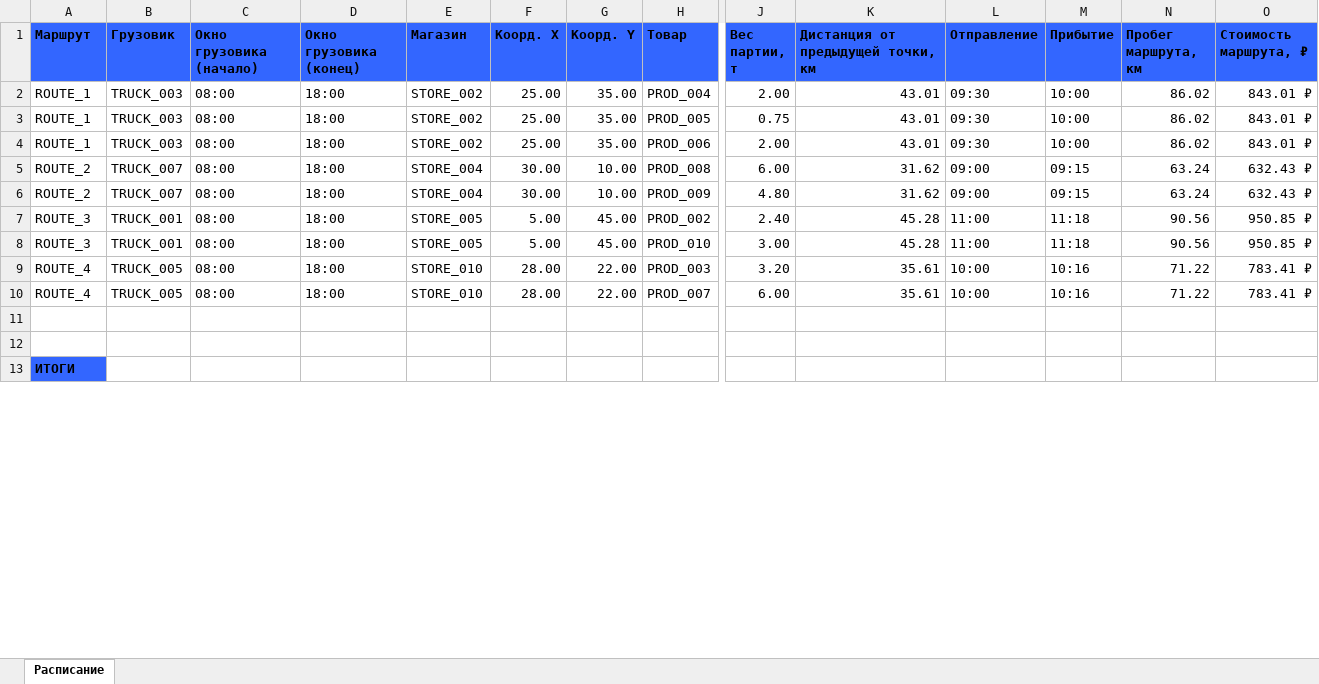
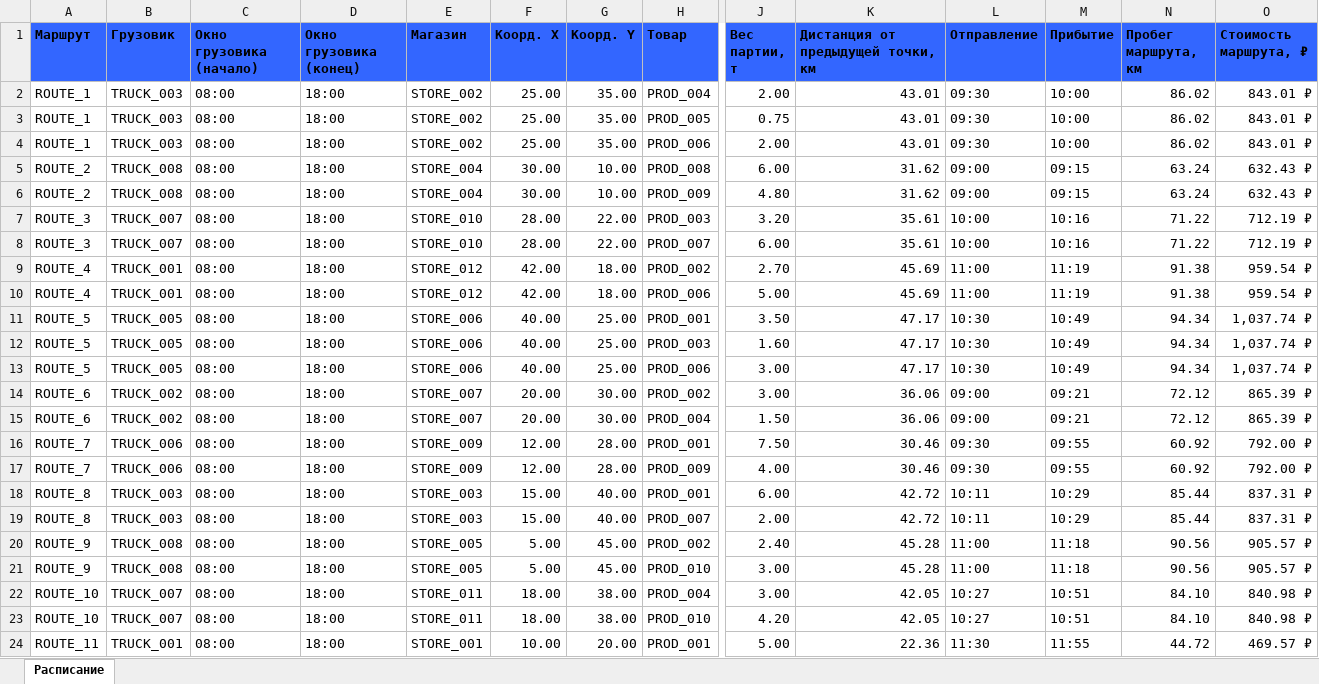
Before and after one commit to kirnalamov/mai, an Excel workbook: output/schedule_new.xlsx, sheet Расписание, drawn as a sheet; only a part is shown, gaps mark what is left out; the shorter side is filled out with more unchanged rows; values as stored, in another font and other column widths than the file's, no borders; removed rows and columns are numbered as before the commit, all else as after; rows hold the shown columns only; the diff covers the shown part only; the diff names each change by its address in the sheet, - before the commit and + after, or states it on an @@ line.

```diff
--- a/output/schedule_new.xlsx (sheet Расписание)
+++ b/output/schedule_new.xlsx (sheet Расписание)
-B5:B6 (Грузовик): TRUCK_007
+B5:B6 (Грузовик): TRUCK_008
+row 7: ROUTE_3 | TRUCK_007 | 08:00 | 18:00 | STORE_010 | 28.00 | 22.00 | PROD_003 | 3.20 | 35.61 | 10:00 | 10:16 | 71.22 | 712.19 ₽
+row 8: ROUTE_3 | TRUCK_007 | 08:00 | 18:00 | STORE_010 | 28.00 | 22.00 | PROD_007 | 6.00 | 35.61 | 10:00 | 10:16 | 71.22 | 712.19 ₽
+row 9: ROUTE_4 | TRUCK_001 | 08:00 | 18:00 | STORE_012 | 42.00 | 18.00 | PROD_002 | 2.70 | 45.69 | 11:00 | 11:19 | 91.38 | 959.54 ₽
+row 10: ROUTE_4 | TRUCK_001 | 08:00 | 18:00 | STORE_012 | 42.00 | 18.00 | PROD_006 | 5.00 | 45.69 | 11:00 | 11:19 | 91.38 | 959.54 ₽
+row 11: ROUTE_5 | TRUCK_005 | 08:00 | 18:00 | STORE_006 | 40.00 | 25.00 | PROD_001 | 3.50 | 47.17 | 10:30 | 10:49 | 94.34 | 1,037.74 ₽
+row 12: ROUTE_5 | TRUCK_005 | 08:00 | 18:00 | STORE_006 | 40.00 | 25.00 | PROD_003 | 1.60 | 47.17 | 10:30 | 10:49 | 94.34 | 1,037.74 ₽
+row 13: ROUTE_5 | TRUCK_005 | 08:00 | 18:00 | STORE_006 | 40.00 | 25.00 | PROD_006 | 3.00 | 47.17 | 10:30 | 10:49 | 94.34 | 1,037.74 ₽
+row 14: ROUTE_6 | TRUCK_002 | 08:00 | 18:00 | STORE_007 | 20.00 | 30.00 | PROD_002 | 3.00 | 36.06 | 09:00 | 09:21 | 72.12 | 865.39 ₽
+row 15: ROUTE_6 | TRUCK_002 | 08:00 | 18:00 | STORE_007 | 20.00 | 30.00 | PROD_004 | 1.50 | 36.06 | 09:00 | 09:21 | 72.12 | 865.39 ₽
+row 16: ROUTE_7 | TRUCK_006 | 08:00 | 18:00 | STORE_009 | 12.00 | 28.00 | PROD_001 | 7.50 | 30.46 | 09:30 | 09:55 | 60.92 | 792.00 ₽
+row 17: ROUTE_7 | TRUCK_006 | 08:00 | 18:00 | STORE_009 | 12.00 | 28.00 | PROD_009 | 4.00 | 30.46 | 09:30 | 09:55 | 60.92 | 792.00 ₽
+row 18: ROUTE_8 | TRUCK_003 | 08:00 | 18:00 | STORE_003 | 15.00 | 40.00 | PROD_001 | 6.00 | 42.72 | 10:11 | 10:29 | 85.44 | 837.31 ₽
+row 19: ROUTE_8 | TRUCK_003 | 08:00 | 18:00 | STORE_003 | 15.00 | 40.00 | PROD_007 | 2.00 | 42.72 | 10:11 | 10:29 | 85.44 | 837.31 ₽
-A20:A21 (Маршрут): ROUTE_3
+A20:A21 (Маршрут): ROUTE_9
-B20:B21 (Грузовик): TRUCK_001
+B20:B21 (Грузовик): TRUCK_008
-O20:O21 (Стоимость маршрута, ₽): 950.85 ₽
+O20:O21 (Стоимость маршрута, ₽): 905.57 ₽
-row 9: ROUTE_4 | TRUCK_005 | 08:00 | 18:00 | STORE_010 | 28.00 | 22.00 | PROD_003 | 3.20 | 35.61 | 10:00 | 10:16 | 71.22 | 783.41 ₽
-row 10: ROUTE_4 | TRUCK_005 | 08:00 | 18:00 | STORE_010 | 28.00 | 22.00 | PROD_007 | 6.00 | 35.61 | 10:00 | 10:16 | 71.22 | 783.41 ₽
+row 22: ROUTE_10 | TRUCK_007 | 08:00 | 18:00 | STORE_011 | 18.00 | 38.00 | PROD_004 | 3.00 | 42.05 | 10:27 | 10:51 | 84.10 | 840.98 ₽
+row 23: ROUTE_10 | TRUCK_007 | 08:00 | 18:00 | STORE_011 | 18.00 | 38.00 | PROD_010 | 4.20 | 42.05 | 10:27 | 10:51 | 84.10 | 840.98 ₽
+row 24: ROUTE_11 | TRUCK_001 | 08:00 | 18:00 | STORE_001 | 10.00 | 20.00 | PROD_001 | 5.00 | 22.36 | 11:30 | 11:55 | 44.72 | 469.57 ₽
```
Also changed, not shown: 5 added rows and 5 edited cells elsewhere in this sheet, output/schedule.xlsx, 8 other files.
